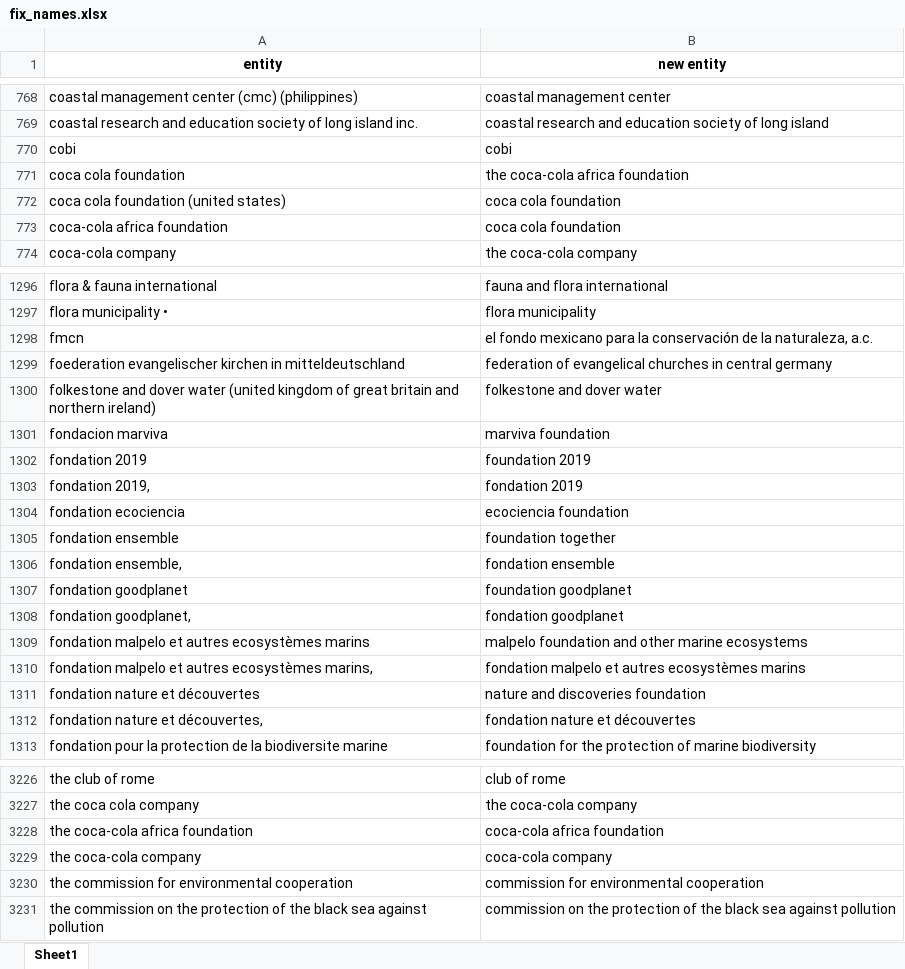
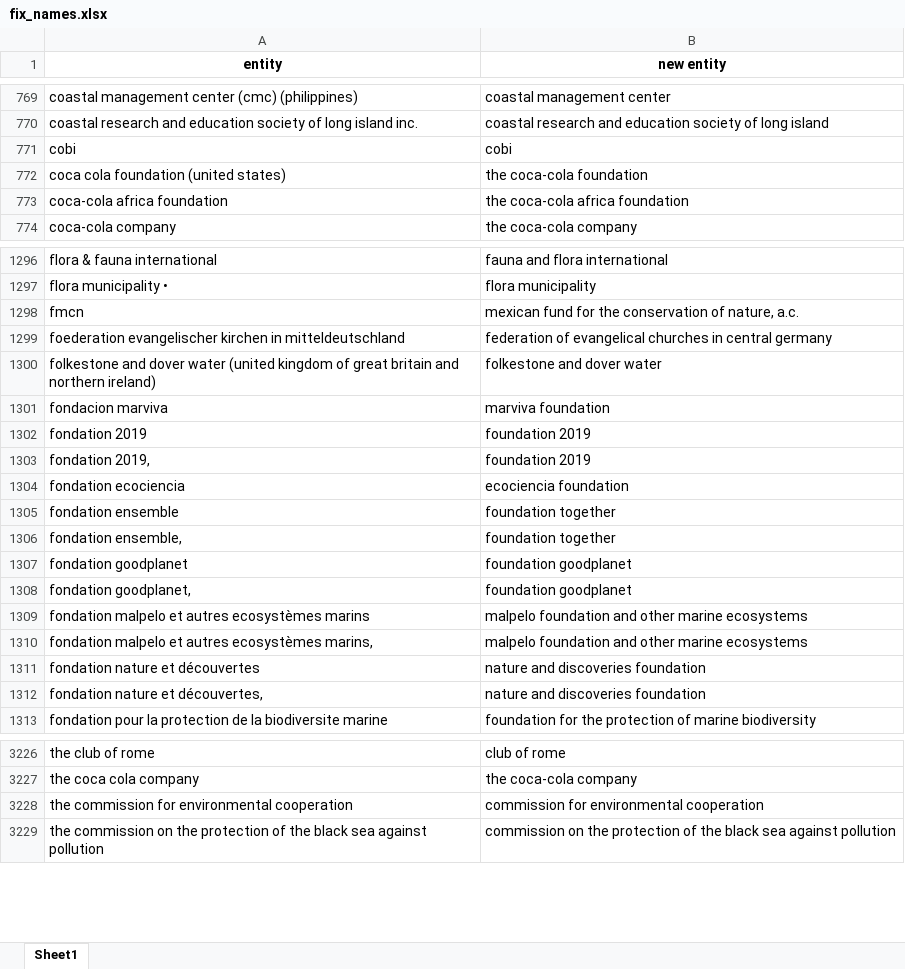
Before and after one commit to drscook/PD4SDG, an Excel workbook: fix_names.xlsx, sheet Sheet1, drawn as a sheet; only a part is shown, gaps mark what is left out; values as stored, in another font and other column widths than the file's, no borders; removed rows and columns are numbered as before the commit, all else as after; the diff covers the shown part only; the diff names each change by its address in the sheet, - before the commit and + after, or states it on an @@ line.

```diff
--- a/fix_names.xlsx (sheet Sheet1)
+++ b/fix_names.xlsx (sheet Sheet1)
-row 771: coca cola foundation | the coca-cola africa foundation
-B772 (new entity): coca cola foundation
+B772 (new entity): the coca-cola foundation
-B773 (new entity): coca cola foundation
+B773 (new entity): the coca-cola africa foundation
-B1298 (new entity): el fondo mexicano para la conservación de la naturaleza, a.c.
+B1298 (new entity): mexican fund for the conservation of nature, a.c.
-B1303 (new entity): fondation 2019
+B1303 (new entity): foundation 2019
-B1306 (new entity): fondation ensemble
+B1306 (new entity): foundation together
-B1308 (new entity): fondation goodplanet
+B1308 (new entity): foundation goodplanet
-B1310 (new entity): fondation malpelo et autres ecosystèmes marins
+B1310 (new entity): malpelo foundation and other marine ecosystems
-B1312 (new entity): fondation nature et découvertes
+B1312 (new entity): nature and discoveries foundation
-row 3228: the coca-cola africa foundation | coca-cola africa foundation
-row 3229: the coca-cola company | coca-cola company
```
Also changed, not shown: 14 added rows, 1 removed row and 300 edited cells elsewhere in this sheet.
